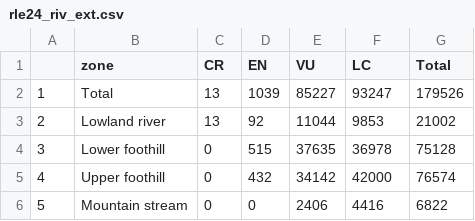
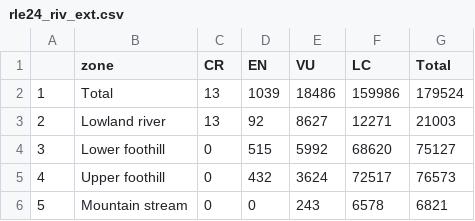
Before and after one commit to askowno/RLE_riv, a CSV file: outputs/rle24_riv_ext.csv, drawn as a sheet.

```diff
--- a/outputs/rle24_riv_ext.csv
+++ b/outputs/rle24_riv_ext.csv
@@ -1,6 +1,6 @@
 "","zone","CR","EN","VU","LC","Total"
-"1","Total",13,1039,85227,93247,179526
-"2","Lowland river",13,92,11044,9853,21002
-"3","Lower foothill",0,515,37635,36978,75128
-"4","Upper foothill",0,432,34142,42000,76574
-"5","Mountain stream",0,0,2406,4416,6822
+"1","Total",13,1039,18486,159986,179524
+"2","Lowland river",13,92,8627,12271,21003
+"3","Lower foothill",0,515,5992,68620,75127
+"4","Upper foothill",0,432,3624,72517,76573
+"5","Mountain stream",0,0,243,6578,6821
```
Also changed, not shown: outputs/rle18_riv_count.csv, outputs/rle18_riv_ext.csv, 8 other files.
